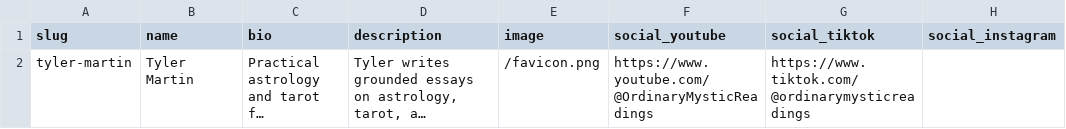
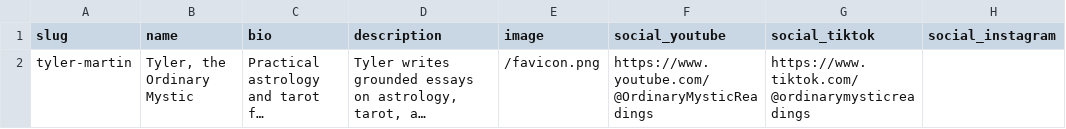
Before and after one commit to OrdinaryMystic/linkinbio, a CSV file: src/data/raw/authors.csv, drawn as a sheet; long unchanged cells end in …; the diff names each change by its address in the sheet, - before the commit and + after, or states it on an @@ line.

```diff
--- a/src/data/raw/authors.csv
+++ b/src/data/raw/authors.csv
-B2 (name): Tyler Martin
+B2 (name): Tyler, the Ordinary Mystic
```
Also changed, not shown: 34 other files.
